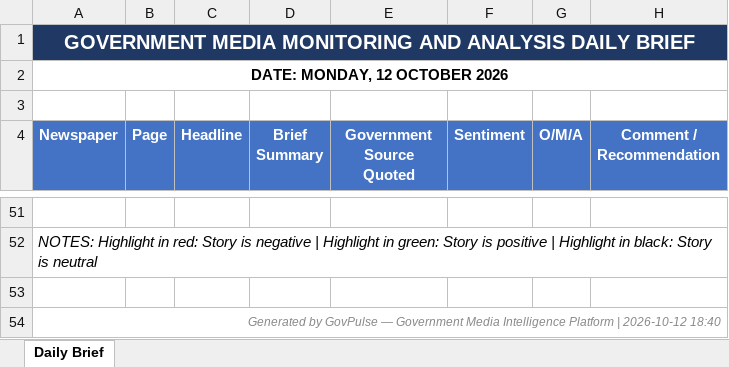
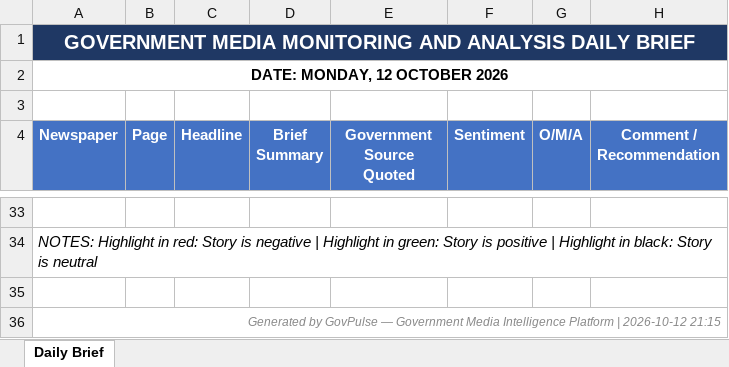
Before and after one commit to Prof-Gtn/GovPulse, an Excel workbook: data/processed/daily_brief.xlsx, sheet Daily Brief, drawn as a sheet; only a part is shown, gaps mark what is left out; values as stored, in another font and other column widths than the file's, no borders; addresses are those after the commit; the diff covers the shown part only; the diff names each change by its address in the sheet, - before the commit and + after, or states it on an @@ line.

```diff
--- a/data/processed/daily_brief.xlsx (sheet Daily Brief)
+++ b/data/processed/daily_brief.xlsx (sheet Daily Brief)
-A36 (Newspaper): …| 2026-10-12 18:40
+A36 (Newspaper): …| 2026-10-12 21:15
```
Also changed, not shown: 6 added rows, 24 removed rows, 14 moved rows and 10 edited cells elsewhere in this sheet, 4 other files.
